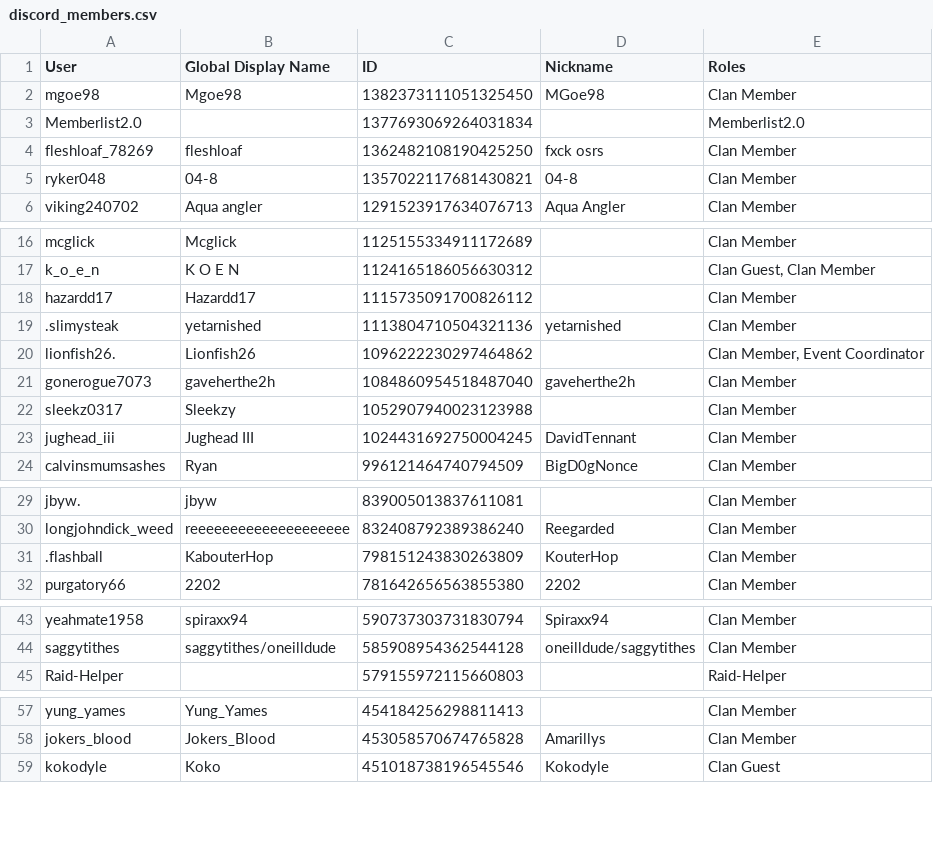
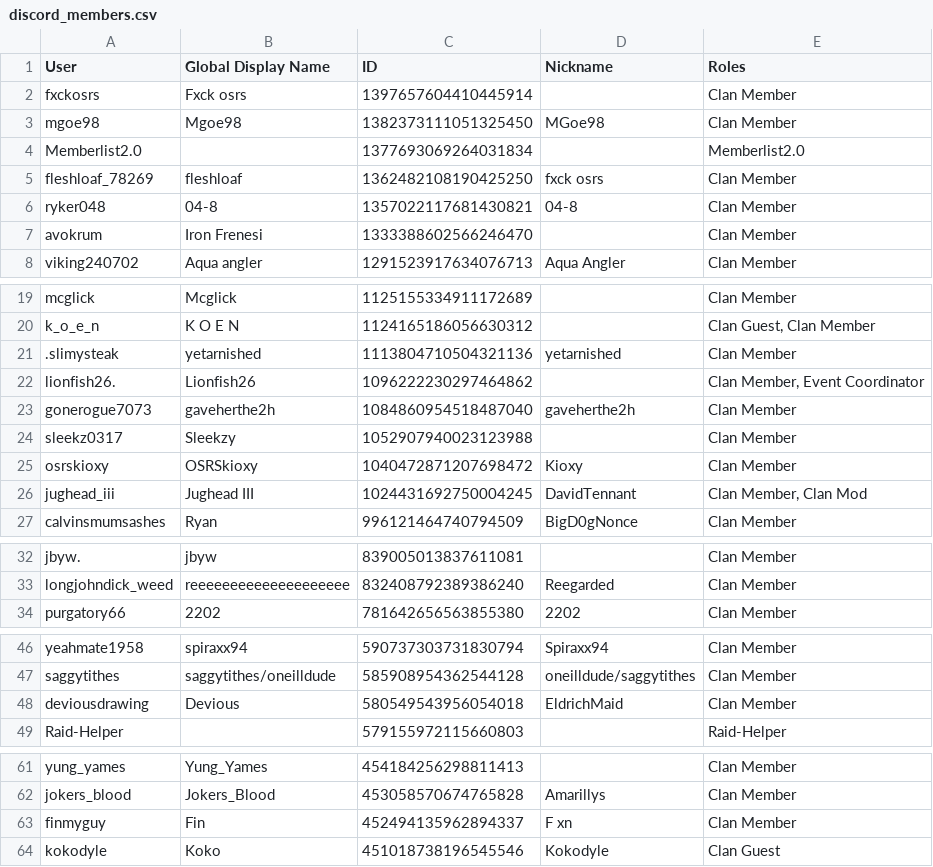
Before and after one commit to PinkyOSRS/osrs-clan-rank-sync, a CSV file: data/discord_members.csv, drawn as a sheet; only a part is shown, gaps mark what is left out; the diff covers the shown part only.

Commit message:
Update discord_members.csv (2025-08-01T02:29:13.469744 UTC)

```diff
--- a/data/discord_members.csv
+++ b/data/discord_members.csv
@@ -1,2 +1,3 @@
 User,Global Display Name,ID,Nickname,Roles
+fxckosrs,Fxck osrs,1397657604410445914,,Clan Member
 mgoe98,Mgoe98,1382373111051325450,MGoe98,Clan Member
@@ -5,2 +6,3 @@ fleshloaf_78269,fleshloaf,1362482108190425250,fxck osrs,Clan Member
 ryker048,04-8,1357022117681430821,04-8,Clan Member
+avokrum,Iron Frenesi,1333388602566246470,,Clan Member
 viking240702,Aqua angler,1291523917634076713,Aqua Angler,Clan Member
@@ -17,3 +20,2 @@ mcglick,Mcglick,1125155334911172689,,Clan Member
 k_o_e_n,K O E N,1124165186056630312,,"Clan Guest, Clan Member"
-hazardd17,Hazardd17,1115735091700826112,,Clan Member
 .slimysteak,yetarnished,1113804710504321136,yetarnished,Clan Member
@@ -22,3 +24,4 @@ gonerogue7073,gaveherthe2h,1084860954518487040,gaveherthe2h,Clan Member
 sleekz0317,Sleekzy,1052907940023123988,,Clan Member
-jughead_iii,Jughead III,1024431692750004245,DavidTennant,Clan Member
+osrskioxy,OSRSkioxy,1040472871207698472,Kioxy,Clan Member
+jughead_iii,Jughead III,1024431692750004245,DavidTennant,"Clan Member, Clan Mod"
 calvinsmumsashes,Ryan,996121464740794509,BigD0gNonce,Clan Member
@@ -30,3 +33,2 @@ jbyw.,jbyw,839005013837611081,,Clan Member
 longjohndick_weed,reeeeeeeeeeeeeeeeeeee,832408792389386240,Reegarded,Clan Member
-.flashball,KabouterHop,798151243830263809,KouterHop,Clan Member
 purgatory66,2202,781642656563855380,2202,Clan Member
@@ -44,2 +47,3 @@ yeahmate1958,spiraxx94,590737303731830794,Spiraxx94,Clan Member
 saggytithes,saggytithes/oneilldude,585908954362544128,oneilldude/saggytithes,Clan Member
+deviousdrawing,Devious,580549543956054018,EldrichMaid,Clan Member
 Raid-Helper,,579155972115660803,,Raid-Helper
@@ -58,2 +62,3 @@ yung_yames,Yung_Yames,454184256298811413,,Clan Member
 jokers_blood,Jokers_Blood,453058570674765828,Amarillys,Clan Member
+finmyguy,Fin,452494135962894337,F xn,Clan Member
 kokodyle,Koko,451018738196545546,Kokodyle,Clan Guest
```
Also changed, not shown: 7 added rows, 4 removed rows and 2 edited cells elsewhere in this file.
